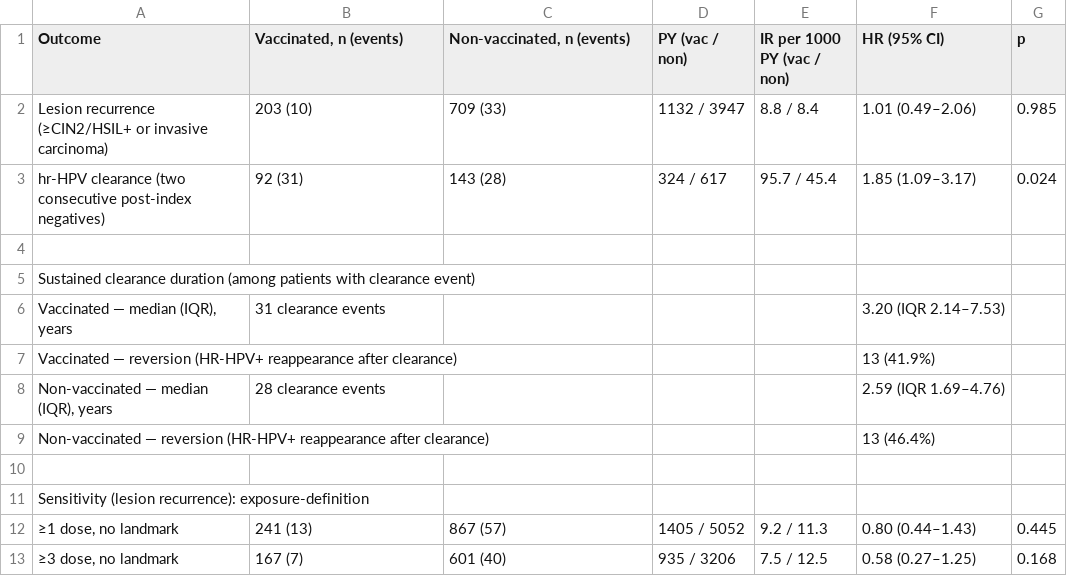
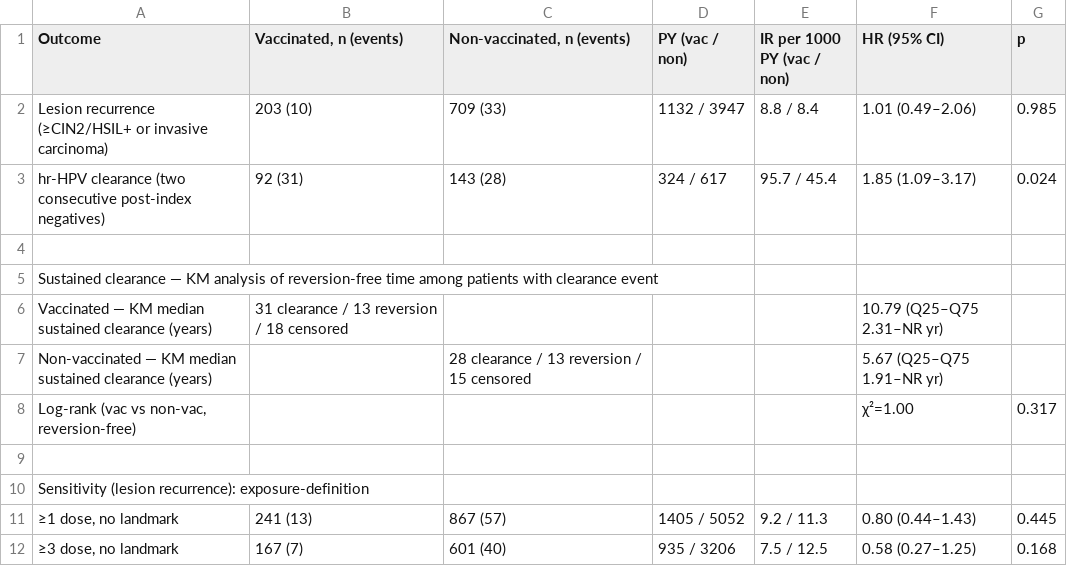
Before and after one commit to sueinchoi/HPV_vaccines, a CSV file: Data/Table3_CohortB_HR_v3.csv, drawn as a sheet.

```diff
--- a/Data/Table3_CohortB_HR_v3.csv
+++ b/Data/Table3_CohortB_HR_v3.csv
@@ -4,7 +4,6 @@ hr-HPV clearance (two consecutive post-index negatives),92 (31),143 (28),324 / 6
 ,,,,,,
-Sustained clearance duration (among patients with clearance event),,,,,,
-"  Vaccinated — median (IQR), years",31 clearance events,,,,3.20 (IQR 2.14–7.53),
-  Vaccinated — reversion (HR-HPV+ reappearance after clearance),,,,,13 (41.9%),
-"  Non-vaccinated — median (IQR), years",28 clearance events,,,,2.59 (IQR 1.69–4.76),
-  Non-vaccinated — reversion (HR-HPV+ reappearance after clearance),,,,,13 (46.4%),
+Sustained clearance — KM analysis of reversion-free time among patients with clearance event,,,,,,
+  Vaccinated — KM median sustained clearance (years),31 clearance / 13 reversion / 18 censored,,,,10.79 (Q25–Q75 2.31–NR yr),
+  Non-vaccinated — KM median sustained clearance (years),,28 clearance / 13 reversion / 15 censored,,,5.67 (Q25–Q75 1.91–NR yr),
+"  Log-rank (vac vs non-vac, reversion-free)",,,,,χ²=1.00,0.317
 ,,,,,,
```
Also changed, not shown: Data/Table3_CohortB_HR.csv, 13 other files.
